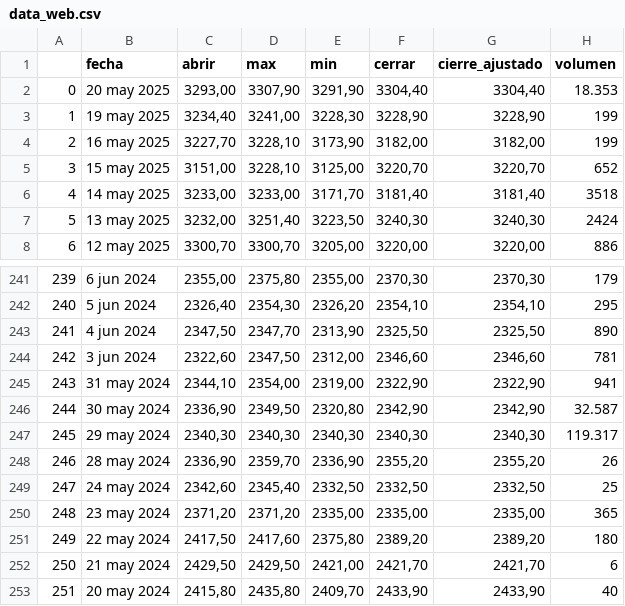
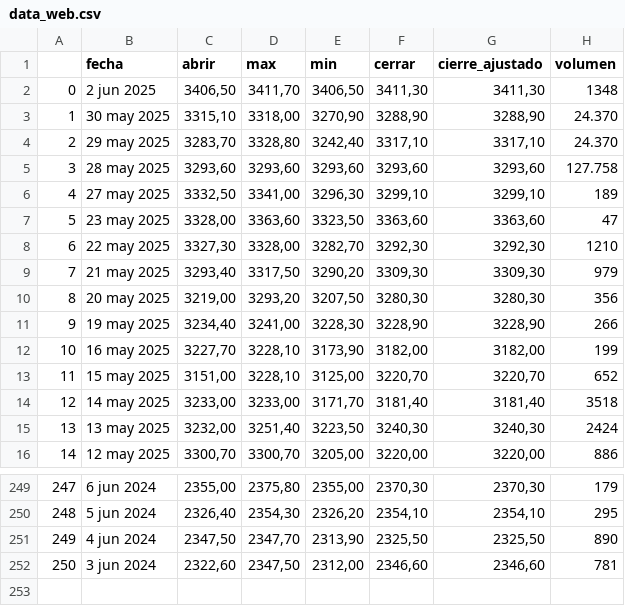
Before and after one commit to carlosisaza/pad_2025_1_2, a CSV file: data_web.csv, drawn as a sheet; only a part is shown, gaps mark what is left out; removed rows and columns are numbered as before the commit, all else as after; the diff names each change by its address in the sheet, - before the commit and + after, or states it on an @@ line.

Commit message:
Genera archivo csv de las web

```diff
--- a/data_web.csv
+++ b/data_web.csv
+row 2: 0 | 2 jun 2025 | 3406,50 | 3411,70 | 3406,50 | 3411,30 | 3411,30 | 1348
+row 3: 1 | 30 may 2025 | 3315,10 | 3318,00 | 3270,90 | 3288,90 | 3288,90 | 24.370
+row 4: 2 | 29 may 2025 | 3283,70 | 3328,80 | 3242,40 | 3317,10 | 3317,10 | 24.370
+row 5: 3 | 28 may 2025 | 3293,60 | 3293,60 | 3293,60 | 3293,60 | 3293,60 | 127.758
+row 6: 4 | 27 may 2025 | 3332,50 | 3341,00 | 3296,30 | 3299,10 | 3299,10 | 189
+row 7: 5 | 23 may 2025 | 3328,00 | 3363,60 | 3323,50 | 3363,60 | 3363,60 | 47
+row 8: 6 | 22 may 2025 | 3327,30 | 3328,00 | 3282,70 | 3292,30 | 3292,30 | 1210
+row 9: 7 | 21 may 2025 | 3293,40 | 3317,50 | 3290,20 | 3309,30 | 3309,30 | 979
@@ column A renumbered between rows 10 and 252 @@
-C10 (abrir): 3293,00
+C10 (abrir): 3219,00
-D10 (max): 3307,90
+D10 (max): 3293,20
-E10 (min): 3291,90
+E10 (min): 3207,50
-F10 (cerrar): 3304,40
+F10 (cerrar): 3280,30
-G10 (cierre_ajustado): 3304,40
+G10 (cierre_ajustado): 3280,30
-H10 (volumen): 18.353
+H10 (volumen): 356
-H11 (volumen): 199
+H11 (volumen): 266
-row 245: 243 | 31 may 2024 | 2344,10 | 2354,00 | 2319,00 | 2322,90 | 2322,90 | 941
-row 246: 244 | 30 may 2024 | 2336,90 | 2349,50 | 2320,80 | 2342,90 | 2342,90 | 32.587
-row 247: 245 | 29 may 2024 | 2340,30 | 2340,30 | 2340,30 | 2340,30 | 2340,30 | 119.317
-row 248: 246 | 28 may 2024 | 2336,90 | 2359,70 | 2336,90 | 2355,20 | 2355,20 | 26
-row 249: 247 | 24 may 2024 | 2342,60 | 2345,40 | 2332,50 | 2332,50 | 2332,50 | 25
-row 250: 248 | 23 may 2024 | 2371,20 | 2371,20 | 2335,00 | 2335,00 | 2335,00 | 365
-row 251: 249 | 22 may 2024 | 2417,50 | 2417,60 | 2375,80 | 2389,20 | 2389,20 | 180
-row 252: 250 | 21 may 2024 | 2429,50 | 2429,50 | 2421,00 | 2421,70 | 2421,70 | 6
-row 253: 251 | 20 may 2024 | 2415,80 | 2435,80 | 2409,70 | 2433,90 | 2433,90 | 40
```
